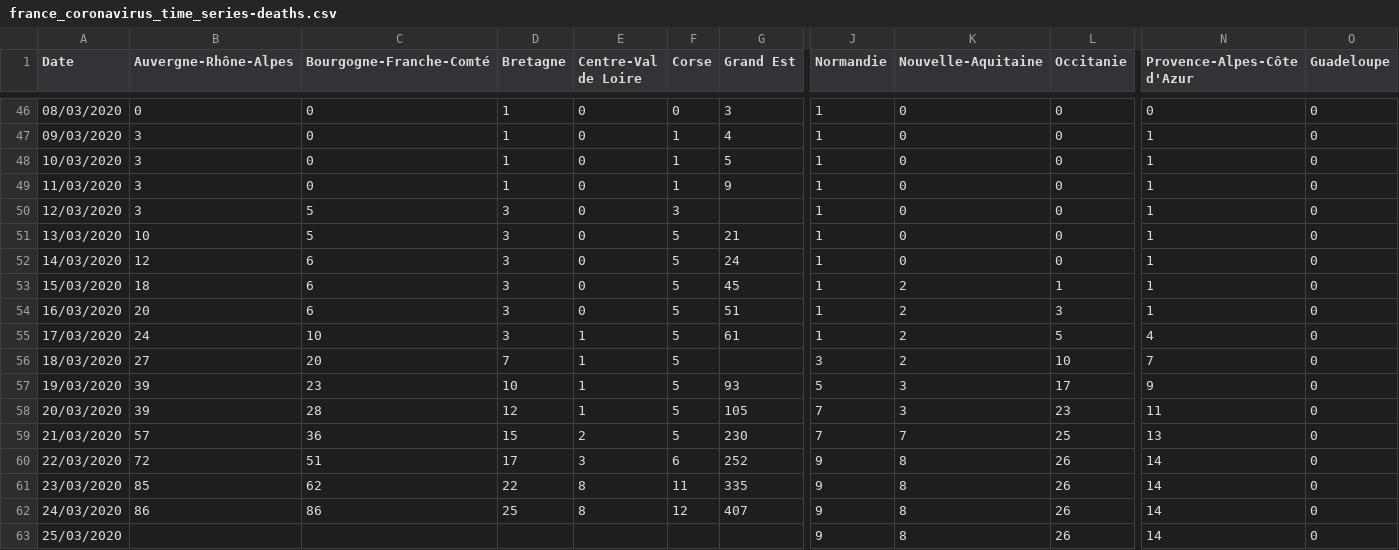
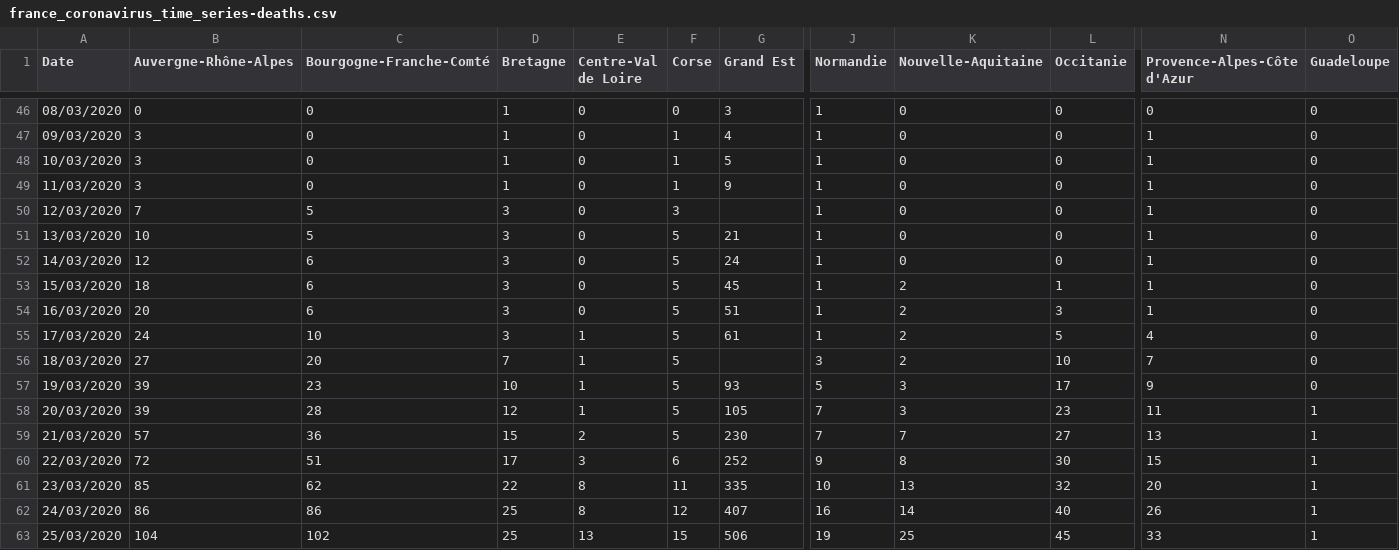
Before and after one commit to cedricguadalupe/FRANCE-COVID-19, a CSV file: france_coronavirus_time_series-deaths.csv, drawn as a sheet; only a part is shown, gaps mark what is left out; the diff covers the shown part only; the diff names each change by its address in the sheet, - before the commit and + after, or states it on an @@ line.

```diff
--- a/france_coronavirus_time_series-deaths.csv
+++ b/france_coronavirus_time_series-deaths.csv
-B50 (Auvergne-Rhône-Alpes): 3
+B50 (Auvergne-Rhône-Alpes): 7
-O58:O63 (Guadeloupe): 0
+O58:O63 (Guadeloupe): 1
-L59 (Occitanie): 25
+L59 (Occitanie): 27
-L60 (Occitanie): 26
+L60 (Occitanie): 30
-N60 (Provence-Alpes-Côte d'Azur): 14
+N60 (Provence-Alpes-Côte d'Azur): 15
-J61 (Normandie): 9
+J61 (Normandie): 10
-K61 (Nouvelle-Aquitaine): 8
+K61 (Nouvelle-Aquitaine): 13
-L61 (Occitanie): 26
+L61 (Occitanie): 32
-N61 (Provence-Alpes-Côte d'Azur): 14
+N61 (Provence-Alpes-Côte d'Azur): 20
-J62 (Normandie): 9
+J62 (Normandie): 16
-K62 (Nouvelle-Aquitaine): 8
+K62 (Nouvelle-Aquitaine): 14
-L62 (Occitanie): 26
+L62 (Occitanie): 40
-N62 (Provence-Alpes-Côte d'Azur): 14
+N62 (Provence-Alpes-Côte d'Azur): 26
-B63 (Auvergne-Rhône-Alpes): (empty)
+B63 (Auvergne-Rhône-Alpes): 104
-C63 (Bourgogne-Franche-Comté): (empty)
+C63 (Bourgogne-Franche-Comté): 102
-D63 (Bretagne): (empty)
+D63 (Bretagne): 25
-E63 (Centre-Val de Loire): (empty)
+E63 (Centre-Val de Loire): 13
-F63 (Corse): (empty)
+F63 (Corse): 15
-G63 (Grand Est): (empty)
+G63 (Grand Est): 506
-J63 (Normandie): 9
+J63 (Normandie): 19
-K63 (Nouvelle-Aquitaine): 8
+K63 (Nouvelle-Aquitaine): 25
-L63 (Occitanie): 26
+L63 (Occitanie): 45
-N63 (Provence-Alpes-Côte d'Azur): 14
+N63 (Provence-Alpes-Côte d'Azur): 33
```
Also changed, not shown: 3 edited cells elsewhere in this file, france_coronavirus_time_series-recovered.csv.
